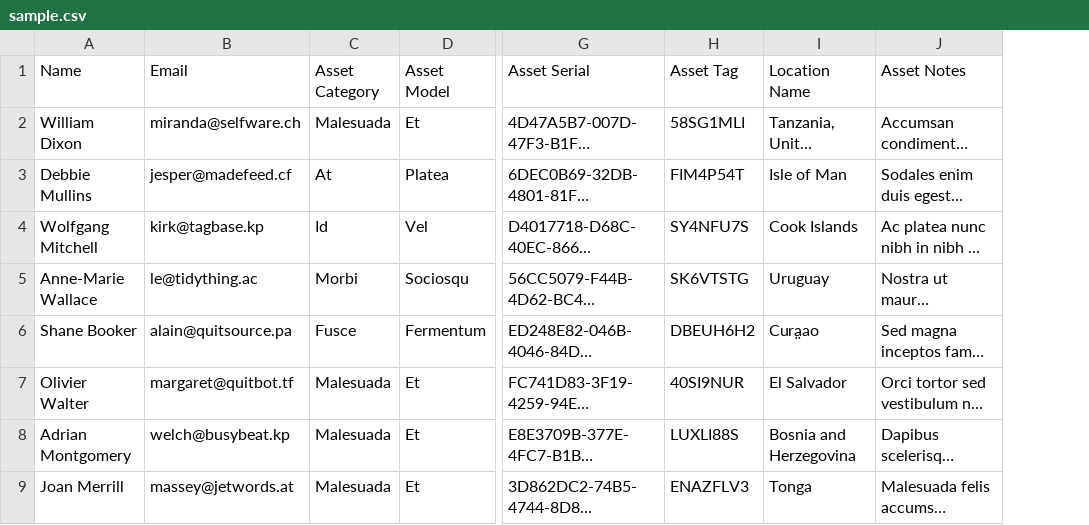
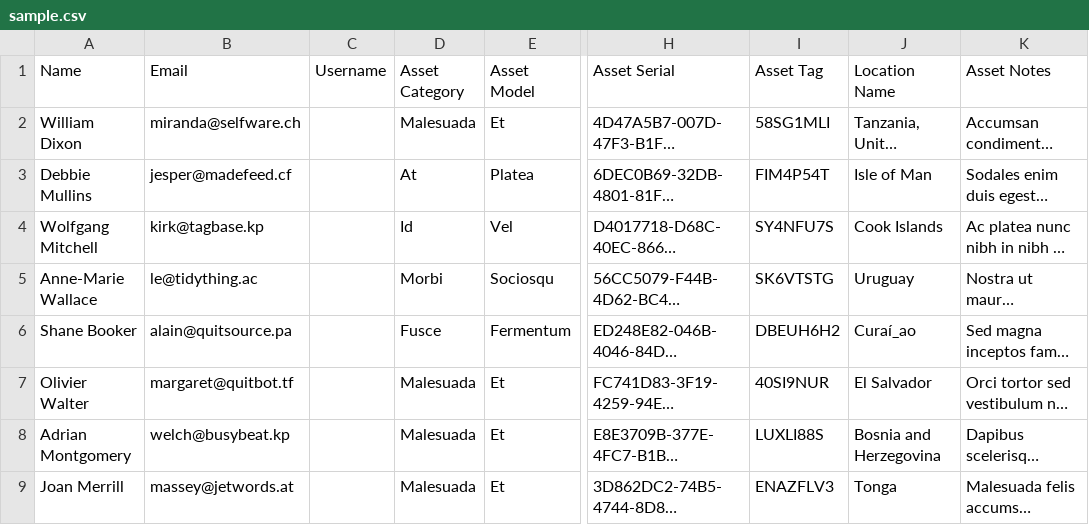
Before and after one commit to snipe/snipe-it, a CSV file: app/private_uploads/imports/assets/sample.csv, drawn as a sheet; only a part is shown, gaps mark what is left out; long unchanged cells end in …; addresses are those after the commit; the diff names each change by its address in the sheet, - before the commit and + after, or states it on an @@ line.

Commit message:
Added username column to sample CSV

```diff
--- a/app/private_uploads/imports/assets/sample.csv
+++ b/app/private_uploads/imports/assets/sample.csv
+column C (Username), empty
-J6 (Location Name): Cura̤ao
+J6 (Location Name): Curaí_ao
```
